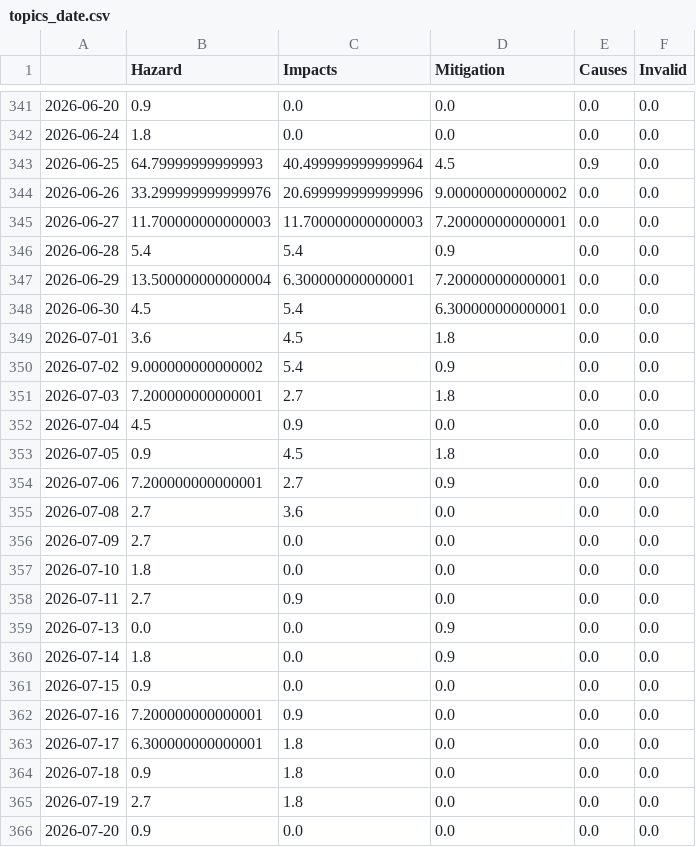
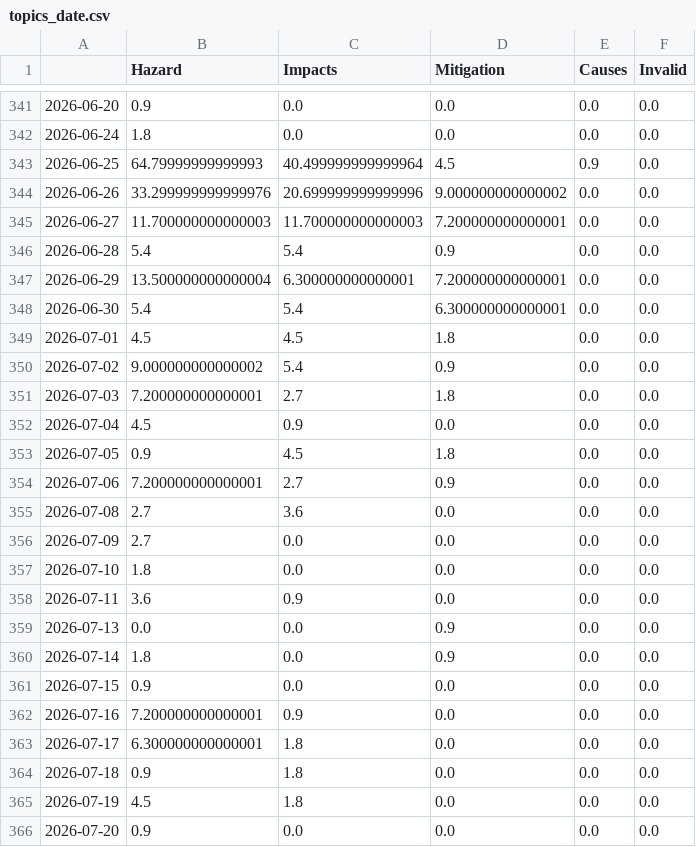
Before and after one commit to MarcoL95-news/earthquakeIsComing, a CSV file: csv/topics_date.csv, drawn as a sheet; only a part is shown, gaps mark what is left out.

```diff
--- a/csv/topics_date.csv
+++ b/csv/topics_date.csv
@@ -347,4 +347,4 @@
 2026-06-29,13.500000000000004,6.300000000000001,7.200000000000001,0.0,0.0
-2026-06-30,4.5,5.4,6.300000000000001,0.0,0.0
-2026-07-01,3.6,4.5,1.8,0.0,0.0
+2026-06-30,5.4,5.4,6.300000000000001,0.0,0.0
+2026-07-01,4.5,4.5,1.8,0.0,0.0
 2026-07-02,9.000000000000002,5.4,0.9,0.0,0.0
@@ -357,3 +357,3 @@
 2026-07-10,1.8,0.0,0.0,0.0,0.0
-2026-07-11,2.7,0.9,0.0,0.0,0.0
+2026-07-11,3.6,0.9,0.0,0.0,0.0
 2026-07-13,0.0,0.0,0.9,0.0,0.0
@@ -364,3 +364,3 @@
 2026-07-18,0.9,1.8,0.0,0.0,0.0
-2026-07-19,2.7,1.8,0.0,0.0,0.0
+2026-07-19,4.5,1.8,0.0,0.0,0.0
 2026-07-20,0.9,0.0,0.0,0.0,0.0
```
Also changed, not shown: 4 other files.
